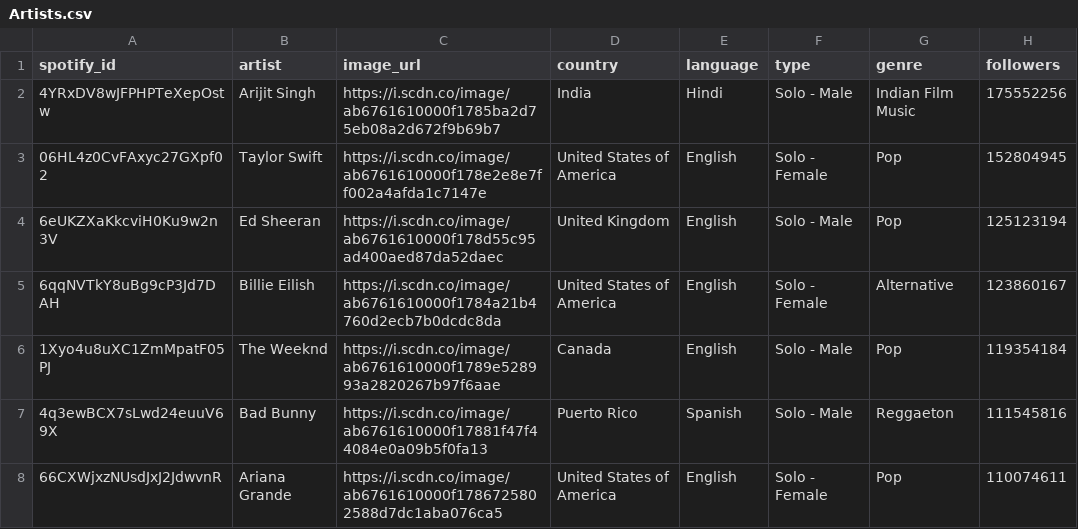
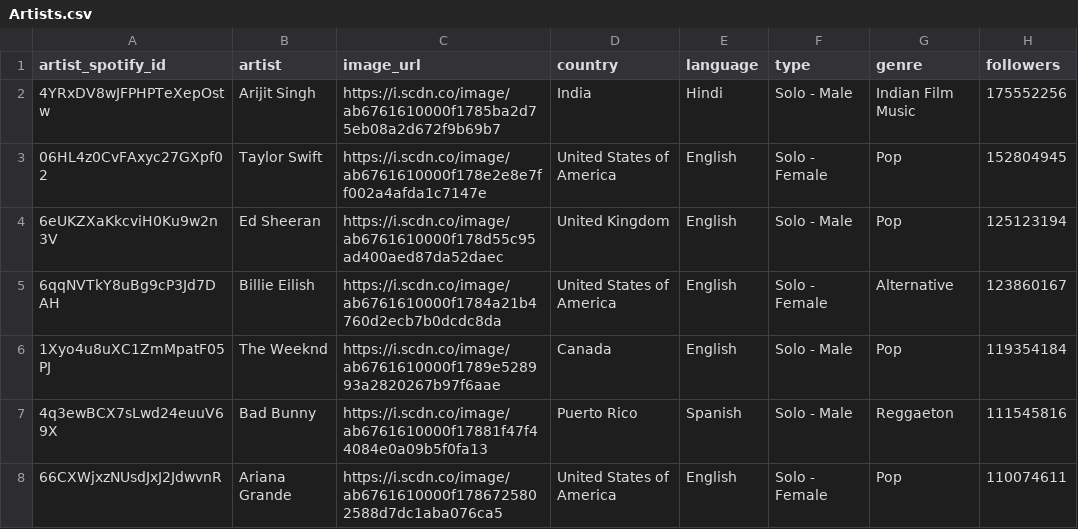
Before and after one commit to medhajita/Music-analysis-platform-Spotify-, a CSV file: Data/Finals_CSV/Artists.csv, drawn as a sheet; only a part is shown; the diff names each change by its address in the sheet, - before the commit and + after, or states it on an @@ line.

Commit message:
change column spotify_id to artist_spotify_id

```diff
--- a/Data/Finals_CSV/Artists.csv
+++ b/Data/Finals_CSV/Artists.csv
-A1: spotify_id
+A1: artist_spotify_id
```
